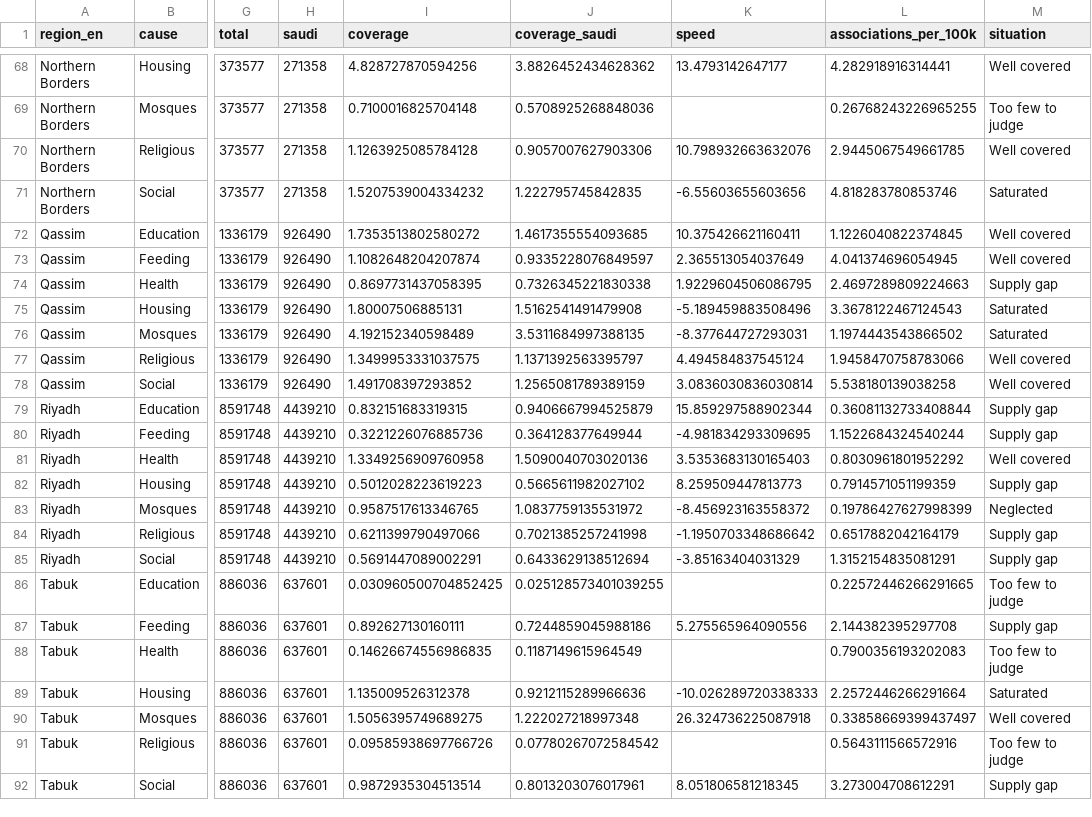
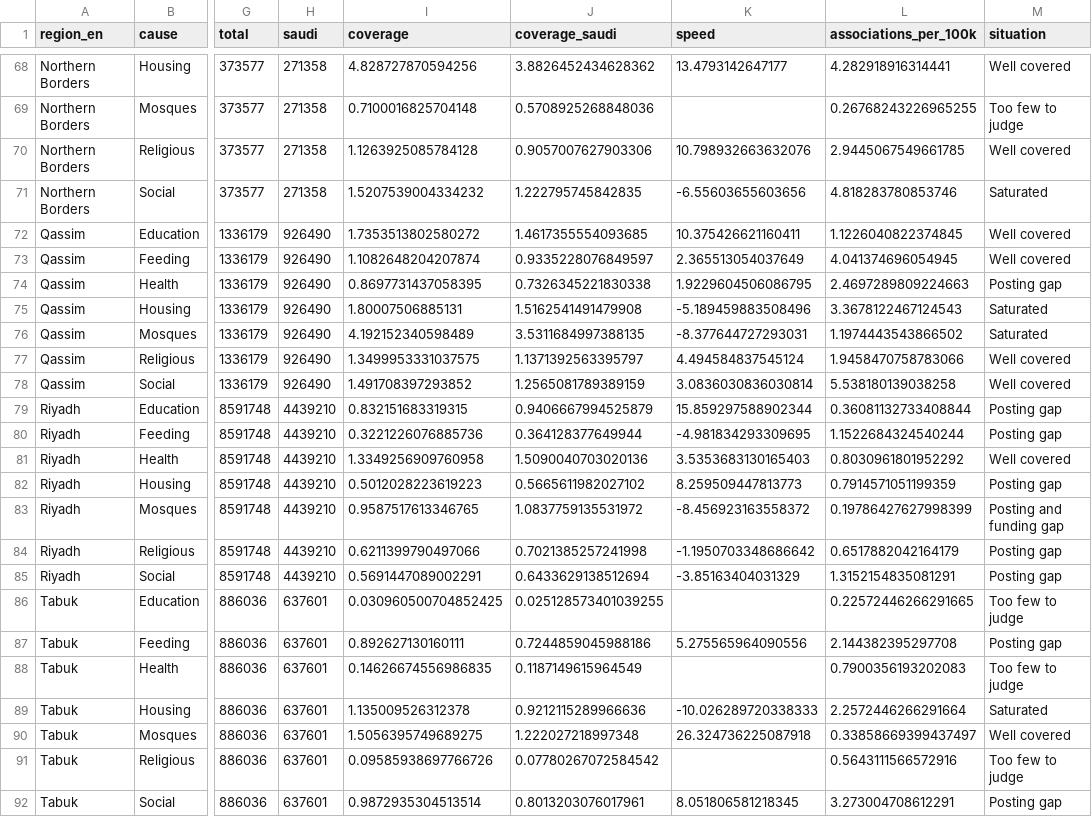
Before and after one commit to noorge/next-riyal, a CSV file: outputs/coverage_gap.csv, drawn as a sheet; only a part is shown, gaps mark what is left out; the diff covers the shown part only; the diff names each change by its address in the sheet, - before the commit and + after, or states it on an @@ line.

```diff
--- a/outputs/coverage_gap.csv
+++ b/outputs/coverage_gap.csv
-M74 (situation): Supply gap
+M74 (situation): Posting gap
-M79:M80 (situation): Supply gap
+M79:M80 (situation): Posting gap
-M82 (situation): Supply gap
+M82 (situation): Posting gap
-M83 (situation): Neglected
+M83 (situation): Posting and funding gap
-M84:M85 (situation): Supply gap
+M84:M85 (situation): Posting gap
-M87 (situation): Supply gap
+M87 (situation): Posting gap
-M92 (situation): Supply gap
+M92 (situation): Posting gap
```
Also changed, not shown: 18 edited cells elsewhere in this file, outputs/priority_pairs.csv, outputs/recommendations.csv, 14 other files.
